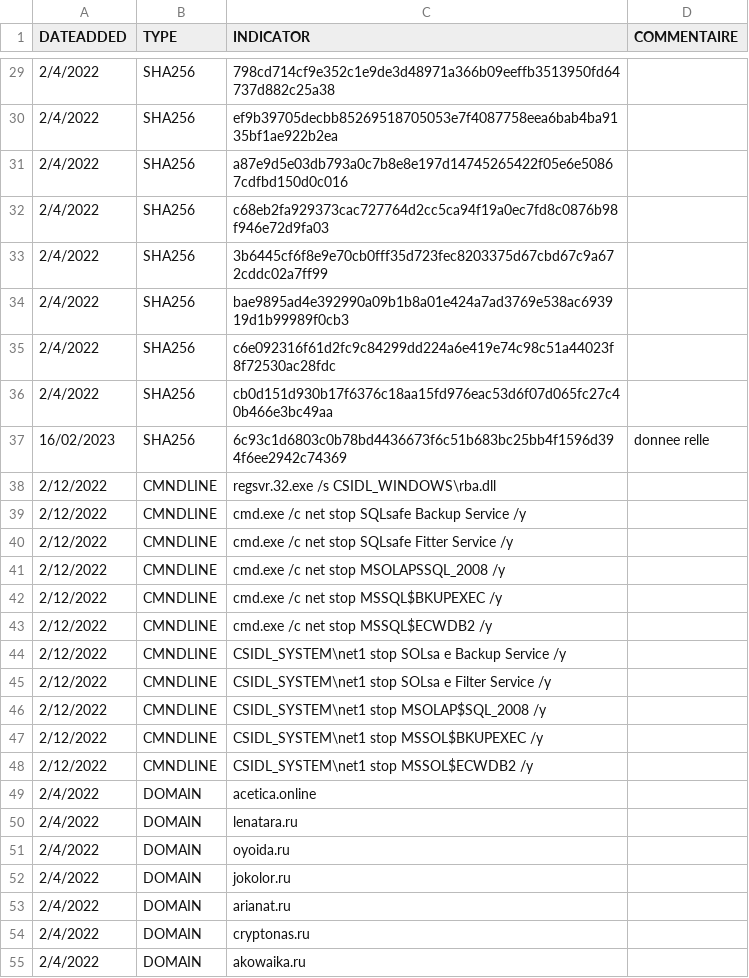
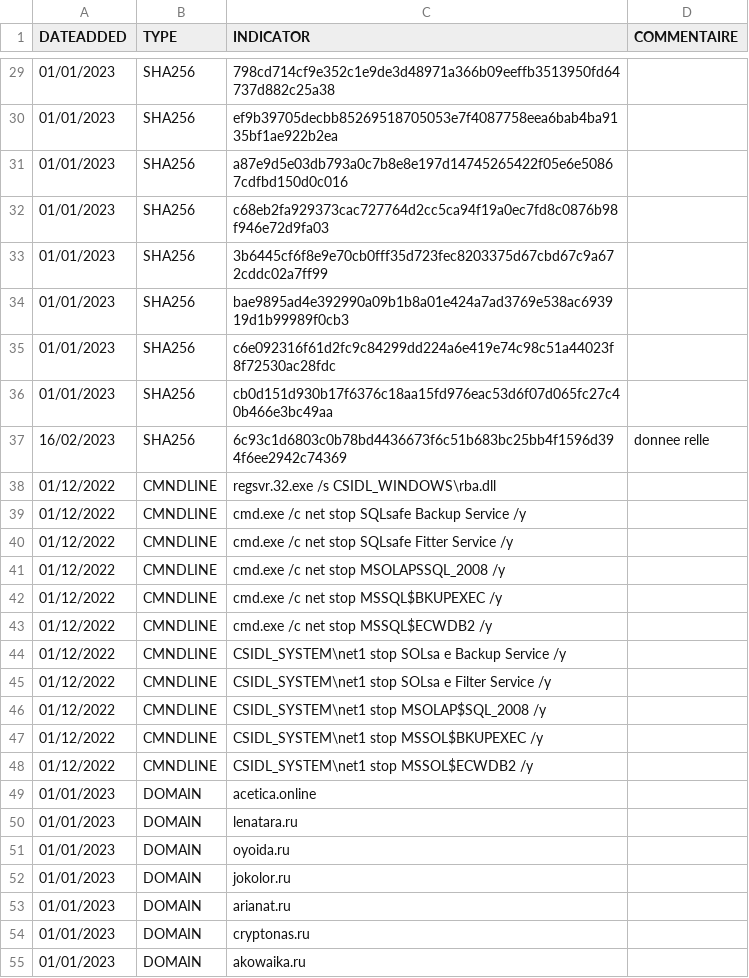
Before and after one commit to bourai26/CERTAQ_MENACES, a CSV file: IOCs_2023.csv, drawn as a sheet; only a part is shown, gaps mark what is left out; the diff covers the shown part only.

```diff
--- a/IOCs_2023.csv
+++ b/IOCs_2023.csv
@@ -29,27 +29,27 @@ DATEADDED,TYPE,INDICATOR,COMMENTAIRE
-2/4/2022,SHA256,798cd714cf9e352c1e9de3d48971a366b09eeffb3513950fd64737d882c25a38,
-2/4/2022,SHA256,ef9b39705decbb85269518705053e7f4087758eea6bab4ba9135bf1ae922b2ea,
-2/4/2022,SHA256,a87e9d5e03db793a0c7b8e8e197d14745265422f05e6e50867cdfbd150d0c016,
-2/4/2022,SHA256,c68eb2fa929373cac727764d2cc5ca94f19a0ec7fd8c0876b98f946e72d9fa03,
-2/4/2022,SHA256,3b6445cf6f8e9e70cb0fff35d723fec8203375d67cbd67c9a672cddc02a7ff99,
-2/4/2022,SHA256,bae9895ad4e392990a09b1b8a01e424a7ad3769e538ac693919d1b99989f0cb3,
-2/4/2022,SHA256,c6e092316f61d2fc9c84299dd224a6e419e74c98c51a44023f8f72530ac28fdc,
-2/4/2022,SHA256,cb0d151d930b17f6376c18aa15fd976eac53d6f07d065fc27c40b466e3bc49aa,
+01/01/2023,SHA256,798cd714cf9e352c1e9de3d48971a366b09eeffb3513950fd64737d882c25a38,
+01/01/2023,SHA256,ef9b39705decbb85269518705053e7f4087758eea6bab4ba9135bf1ae922b2ea,
+01/01/2023,SHA256,a87e9d5e03db793a0c7b8e8e197d14745265422f05e6e50867cdfbd150d0c016,
+01/01/2023,SHA256,c68eb2fa929373cac727764d2cc5ca94f19a0ec7fd8c0876b98f946e72d9fa03,
+01/01/2023,SHA256,3b6445cf6f8e9e70cb0fff35d723fec8203375d67cbd67c9a672cddc02a7ff99,
+01/01/2023,SHA256,bae9895ad4e392990a09b1b8a01e424a7ad3769e538ac693919d1b99989f0cb3,
+01/01/2023,SHA256,c6e092316f61d2fc9c84299dd224a6e419e74c98c51a44023f8f72530ac28fdc,
+01/01/2023,SHA256,cb0d151d930b17f6376c18aa15fd976eac53d6f07d065fc27c40b466e3bc49aa,
 16/02/2023,SHA256,6c93c1d6803c0b78bd4436673f6c51b683bc25bb4f1596d394f6ee2942c74369, donnee relle
-2/12/2022,CMNDLINE,regsvr.32.exe /s CSIDL_WINDOWS\rba.dll,
-2/12/2022,CMNDLINE,cmd.exe /c net stop SQLsafe Backup Service /y,
-2/12/2022,CMNDLINE,cmd.exe /c net stop SQLsafe Fitter Service /y,
-2/12/2022,CMNDLINE,cmd.exe /c net stop MSOLAPSSQL_2008 /y,
-2/12/2022,CMNDLINE,cmd.exe /c net stop MSSQL$BKUPEXEC /y,
-2/12/2022,CMNDLINE,cmd.exe /c net stop MSSQL$ECWDB2 /y,
-2/12/2022,CMNDLINE,CSIDL_SYSTEM\net1 stop SOLsa e Backup Service /y,
-2/12/2022,CMNDLINE,CSIDL_SYSTEM\net1 stop SOLsa e Filter Service /y,
-2/12/2022,CMNDLINE,CSIDL_SYSTEM\net1 stop MSOLAP$SQL_2008 /y,
-2/12/2022,CMNDLINE,CSIDL_SYSTEM\net1 stop MSSOL$BKUPEXEC /y,
-2/12/2022,CMNDLINE,CSIDL_SYSTEM\net1 stop MSSOL$ECWDB2 /y,
-2/4/2022,DOMAIN,acetica.online,
-2/4/2022,DOMAIN,lenatara.ru,
-2/4/2022,DOMAIN,oyoida.ru,
-2/4/2022,DOMAIN,jokolor.ru,
-2/4/2022,DOMAIN,arianat.ru,
-2/4/2022,DOMAIN,cryptonas.ru,
-2/4/2022,DOMAIN,akowaika.ru,
+01/12/2022,CMNDLINE,regsvr.32.exe /s CSIDL_WINDOWS\rba.dll,
+01/12/2022,CMNDLINE,cmd.exe /c net stop SQLsafe Backup Service /y,
+01/12/2022,CMNDLINE,cmd.exe /c net stop SQLsafe Fitter Service /y,
+01/12/2022,CMNDLINE,cmd.exe /c net stop MSOLAPSSQL_2008 /y,
+01/12/2022,CMNDLINE,cmd.exe /c net stop MSSQL$BKUPEXEC /y,
+01/12/2022,CMNDLINE,cmd.exe /c net stop MSSQL$ECWDB2 /y,
+01/12/2022,CMNDLINE,CSIDL_SYSTEM\net1 stop SOLsa e Backup Service /y,
+01/12/2022,CMNDLINE,CSIDL_SYSTEM\net1 stop SOLsa e Filter Service /y,
+01/12/2022,CMNDLINE,CSIDL_SYSTEM\net1 stop MSOLAP$SQL_2008 /y,
+01/12/2022,CMNDLINE,CSIDL_SYSTEM\net1 stop MSSOL$BKUPEXEC /y,
+01/12/2022,CMNDLINE,CSIDL_SYSTEM\net1 stop MSSOL$ECWDB2 /y,
+01/01/2023,DOMAIN,acetica.online,
+01/01/2023,DOMAIN,lenatara.ru,
+01/01/2023,DOMAIN,oyoida.ru,
+01/01/2023,DOMAIN,jokolor.ru,
+01/01/2023,DOMAIN,arianat.ru,
+01/01/2023,DOMAIN,cryptonas.ru,
+01/01/2023,DOMAIN,akowaika.ru,
```
Also changed, not shown: 97 edited cells elsewhere in this file.
